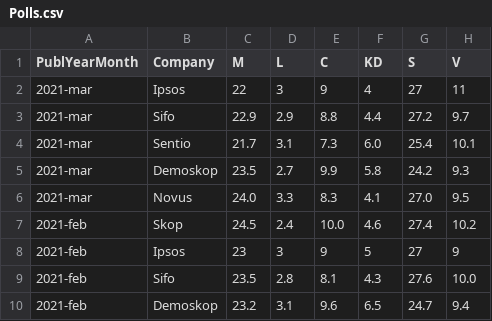
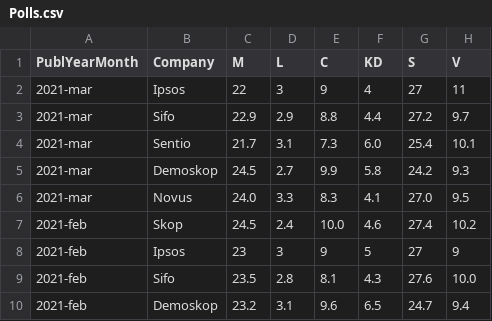
Before and after one commit to MansMeg/SwedishPolls, a CSV file: Data/Polls.csv, drawn as a sheet; only a part is shown; the diff names each change by its address in the sheet, - before the commit and + after, or states it on an @@ line.

Commit message:
M 23.5 -> 24.5

```diff
--- a/Data/Polls.csv
+++ b/Data/Polls.csv
-C5 (M): 23.5
+C5 (M): 24.5
```
